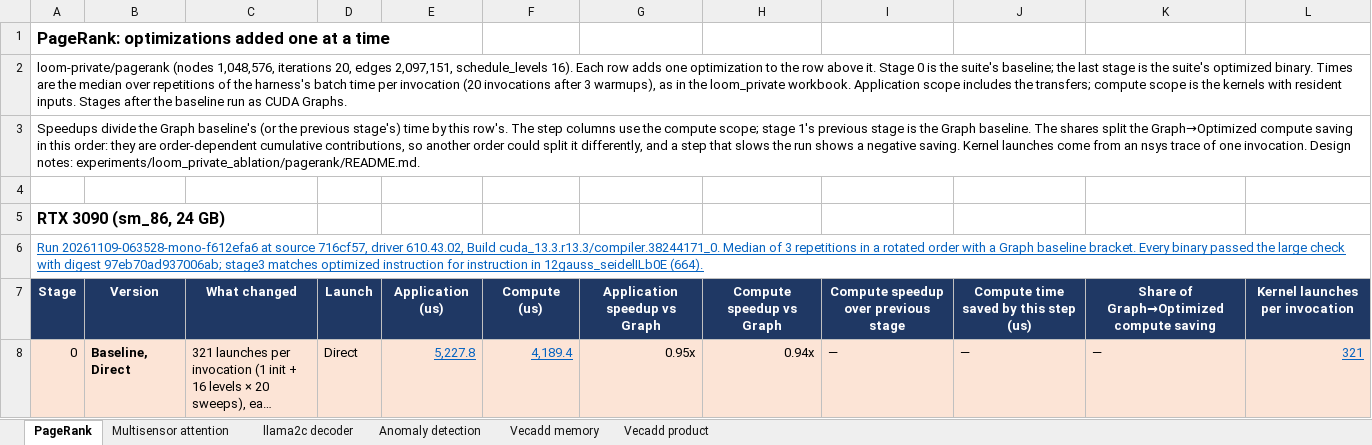
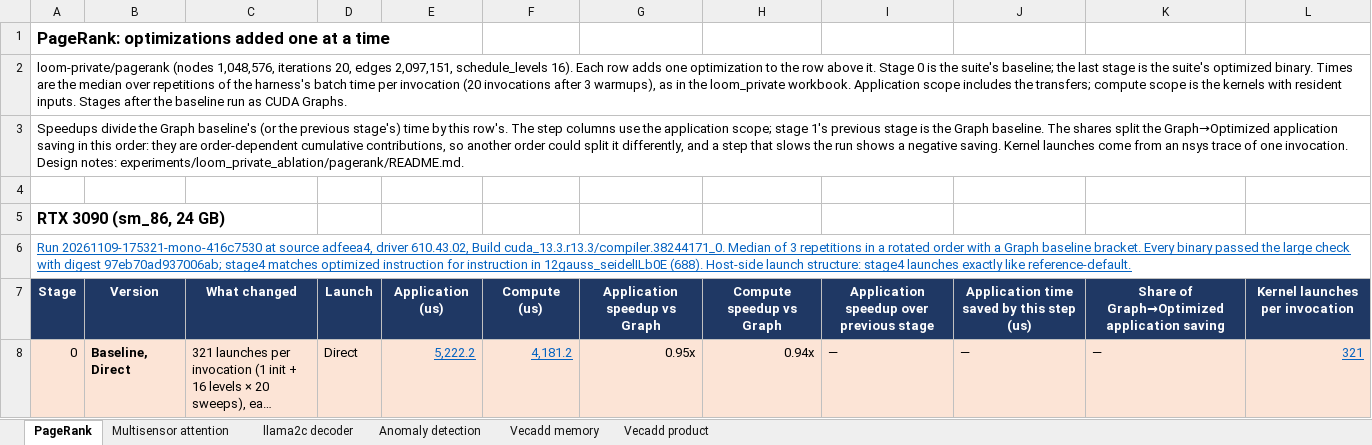
Before and after one commit to ankaijin/cuda-elastic, an Excel workbook: results/loom_private_ablation/opt_results.xlsx, sheet PageRank, drawn as a sheet; only a part is shown; long unchanged cells end in …; values as stored, in another font and other column widths than the file's, no borders; the diff covers the shown part only; the diff names each change by its address in the sheet, - before the commit and + after, or states it on an @@ line.

Commit message:
Select the RTX 3090 PageRank stage run with the overlapped map upload and refill opt_results.xlsx

```diff
--- a/results/loom_private_ablation/opt_results.xlsx (sheet PageRank)
+++ b/results/loom_private_ablation/opt_results.xlsx (sheet PageRank)
-A3: …use the compute scope; stage 1's previous stage is the Graph baseline. The shares split the Graph→Optimized compute saving in…
+A3: …use the application scope; stage 1's previous stage is the Graph baseline. The shares split the Graph→Optimized application saving in…
-A6: Run 20261109-063528-mono-f612efa6 at source 716cf57, driver 610.43.02, Build cuda_13.3.r13.3/compiler.38244171_0. Median of 3 repetitions in a rotated order with a Graph baseline bracket. Every binary passed the large check with digest 97eb70ad937006ab; stage3 matches optimized instruction for instruction in 12gauss_seidelILb0E (664).
+A6: Run 20261109-175321-mono-416c7530 at source adfeea4, driver 610.43.02, Build cuda_13.3.r13.3/compiler.38244171_0. Median of 3 repetitions in a rotated order with a Graph baseline bracket. Every binary passed the large check with digest 97eb70ad937006ab; stage4 matches optimized instruction for instruction in 12gauss_seidelILb0E (688). Host-side launch structure: stage4 launches exactly like reference-default.
-I7: Compute speedup over previous stage
+I7: Application speedup over previous stage
-J7: Compute time saved by this step (us)
+J7: Application time saved by this step (us)
-K7: Share of Graph→Optimized compute saving
+K7: Share of Graph→Optimized application saving
-E8: 5,227.8
+E8: 5,222.2
-F8: 4,189.4
+F8: 4,181.2
```
Also changed, not shown: 3 added rows and 37 edited cells elsewhere in this sheet, 1 other file.
